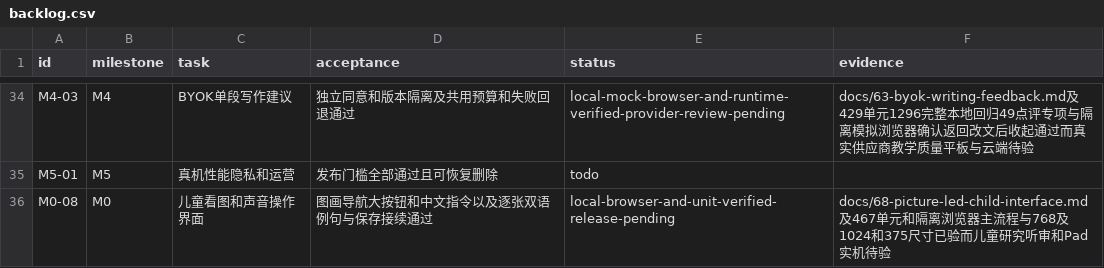
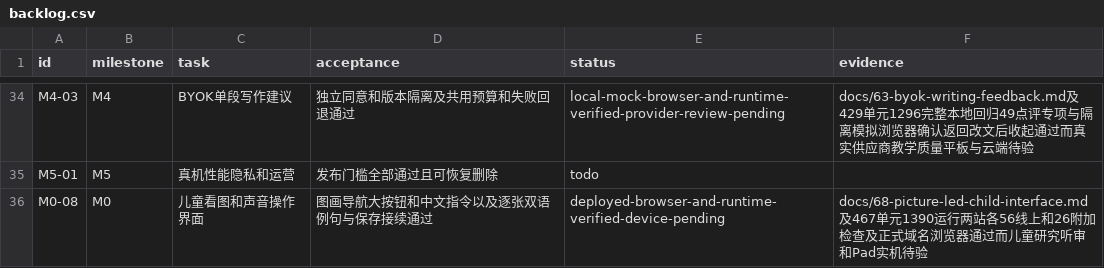
Before and after one commit to windssea/enStudy, a CSV file: docs/development/backlog.csv, drawn as a sheet; only a part is shown, gaps mark what is left out.

Commit message:
docs: record synchronized child UI release [skip ci]

```diff
--- a/docs/development/backlog.csv
+++ b/docs/development/backlog.csv
@@ -35,2 +35,2 @@ M4-03,M4,BYOK单段写作建议,独立同意和版本隔离及共用预算和失
 M5-01,M5,真机性能隐私和运营,发布门槛全部通过且可恢复删除,todo,
-M0-08,M0,儿童看图和声音操作界面,图画导航大按钮和中文指令以及逐张双语例句与保存接续通过,local-browser-and-unit-verified-release-pending,docs/68-picture-led-child-interface.md及467单元和隔离浏览器主流程与768及1024和375尺寸已验而儿童研究听审和Pad实机待验
+M0-08,M0,儿童看图和声音操作界面,图画导航大按钮和中文指令以及逐张双语例句与保存接续通过,deployed-browser-and-runtime-verified-device-pending,docs/68-picture-led-child-interface.md及467单元1390运行两站各56线上和26附加检查及正式域名浏览器通过而儿童研究听审和Pad实机待验
```
Also changed, not shown: 4 other files.
